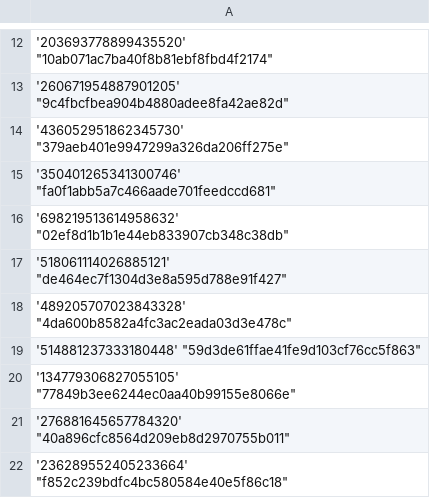
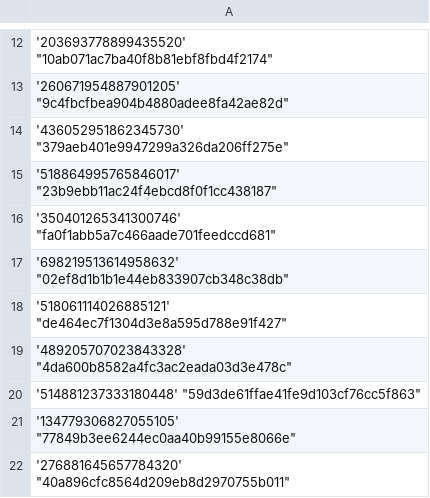
Before and after one commit to Heroes-United/patreonlist, a CSV file: users-uuids.csv, drawn as a sheet; only a part is shown, gaps mark what is left out; the shorter side is filled out with more unchanged rows; the diff names each change by its address in the sheet, - before the commit and + after, or states it on an @@ line.

Commit message:
[HeroesUnited BOT] added new uuids || or updated mods

```diff
--- a/users-uuids.csv
+++ b/users-uuids.csv
+row 15: '518864995765846017' "23b9ebb11ac24f4ebcd8f0f1cc438187"
```
Also changed, not shown: users.csv.
